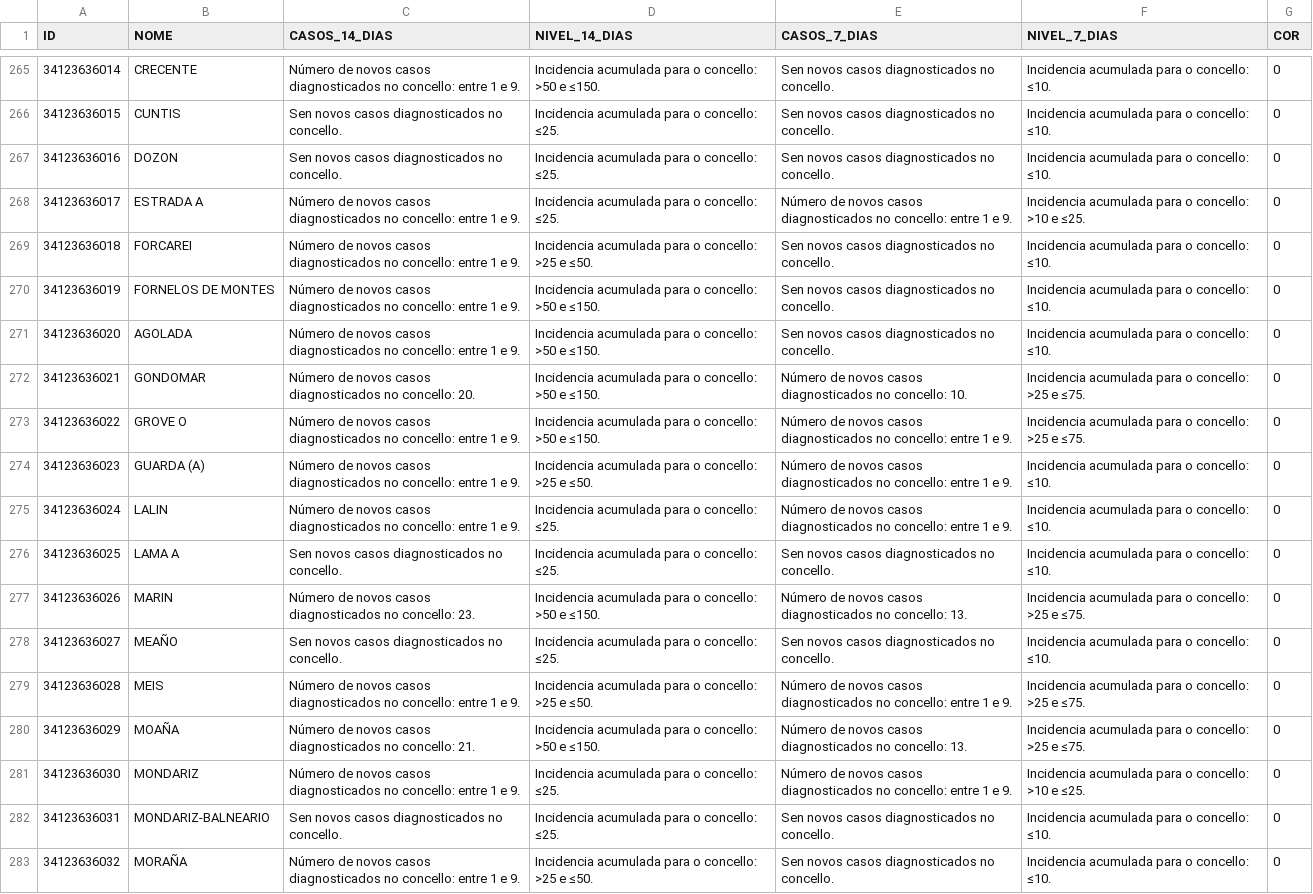
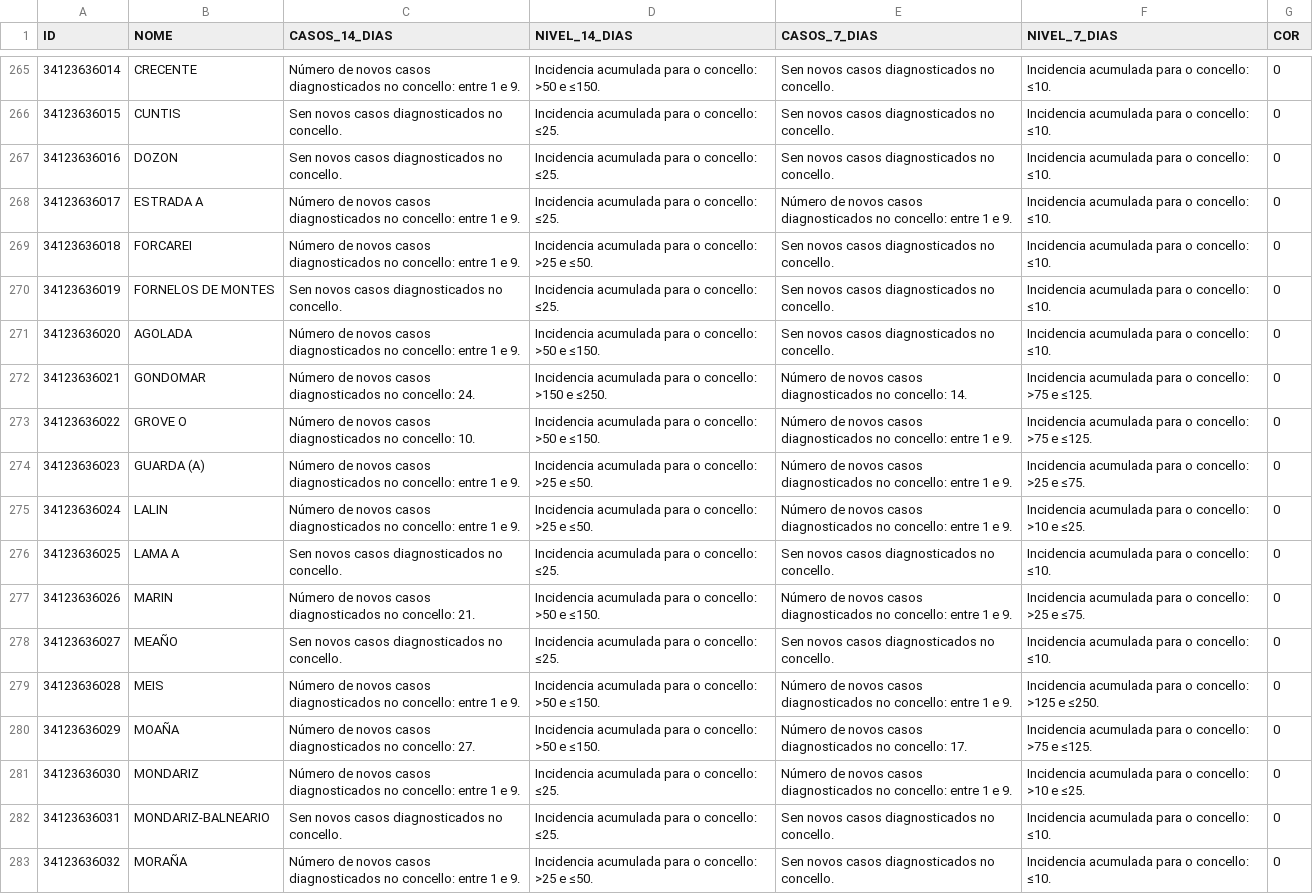
Before and after one commit to alexvelazquezp/Covid-19-Galicia, a CSV file: data-jKpTc.csv, drawn as a sheet; only a part is shown, gaps mark what is left out; the diff covers the shown part only.

```diff
--- a/data-jKpTc.csv
+++ b/data-jKpTc.csv
@@ -267,15 +267,15 @@
 34123636016,DOZON,Sen novos casos diagnosticados no concello.,Incidencia acumulada para o concello: ≤25.,Sen novos casos diagnosticados no concello.,Incidencia acumulada para o concello: ≤10.,0
-34123636017,ESTRADA A,Número de novos casos diagnosticados no concello: entre 1 e 9.,Incidencia acumulada para o concello: ≤25.,Número de novos casos diagnosticados no concello: entre 1 e 9.,Incidencia acumulada para o concello: >10 e ≤25.,0
+34123636017,ESTRADA A,Número de novos casos diagnosticados no concello: entre 1 e 9.,Incidencia acumulada para o concello: ≤25.,Número de novos casos diagnosticados no concello: entre 1 e 9.,Incidencia acumulada para o concello: ≤10.,0
 34123636018,FORCAREI,Número de novos casos diagnosticados no concello: entre 1 e 9.,Incidencia acumulada para o concello: >25 e ≤50.,Sen novos casos diagnosticados no concello.,Incidencia acumulada para o concello: ≤10.,0
-34123636019,FORNELOS DE MONTES,Número de novos casos diagnosticados no concello: entre 1 e 9.,Incidencia acumulada para o concello: >50 e ≤150.,Sen novos casos diagnosticados no concello.,Incidencia acumulada para o concello: ≤10.,0
+34123636019,FORNELOS DE MONTES,Sen novos casos diagnosticados no concello.,Incidencia acumulada para o concello: ≤25.,Sen novos casos diagnosticados no concello.,Incidencia acumulada para o concello: ≤10.,0
 34123636020,AGOLADA,Número de novos casos diagnosticados no concello: entre 1 e 9.,Incidencia acumulada para o concello: >50 e ≤150.,Sen novos casos diagnosticados no concello.,Incidencia acumulada para o concello: ≤10.,0
-34123636021,GONDOMAR,Número de novos casos diagnosticados no concello: 20.,Incidencia acumulada para o concello: >50 e ≤150.,Número de novos casos diagnosticados no concello: 10.,Incidencia acumulada para o concello: >25 e ≤75.,0
-34123636022,GROVE O,Número de novos casos diagnosticados no concello: entre 1 e 9.,Incidencia acumulada para o concello: >50 e ≤150.,Número de novos casos diagnosticados no concello: entre 1 e 9.,Incidencia acumulada para o concello: >25 e ≤75.,0
-34123636023,GUARDA (A),Número de novos casos diagnosticados no concello: entre 1 e 9.,Incidencia acumulada para o concello: >25 e ≤50.,Número de novos casos diagnosticados no concello: entre 1 e 9.,Incidencia acumulada para o concello: ≤10.,0
-34123636024,LALIN,Número de novos casos diagnosticados no concello: entre 1 e 9.,Incidencia acumulada para o concello: ≤25.,Número de novos casos diagnosticados no concello: entre 1 e 9.,Incidencia acumulada para o concello: ≤10.,0
+34123636021,GONDOMAR,Número de novos casos diagnosticados no concello: 24.,Incidencia acumulada para o concello: >150 e ≤250.,Número de novos casos diagnosticados no concello: 14.,Incidencia acumulada para o concello: >75 e ≤125.,0
+34123636022,GROVE O,Número de novos casos diagnosticados no concello: 10.,Incidencia acumulada para o concello: >50 e ≤150.,Número de novos casos diagnosticados no concello: entre 1 e 9.,Incidencia acumulada para o concello: >75 e ≤125.,0
+34123636023,GUARDA (A),Número de novos casos diagnosticados no concello: entre 1 e 9.,Incidencia acumulada para o concello: >25 e ≤50.,Número de novos casos diagnosticados no concello: entre 1 e 9.,Incidencia acumulada para o concello: >25 e ≤75.,0
+34123636024,LALIN,Número de novos casos diagnosticados no concello: entre 1 e 9.,Incidencia acumulada para o concello: >25 e ≤50.,Número de novos casos diagnosticados no concello: entre 1 e 9.,Incidencia acumulada para o concello: >10 e ≤25.,0
 34123636025,LAMA A,Sen novos casos diagnosticados no concello.,Incidencia acumulada para o concello: ≤25.,Sen novos casos diagnosticados no concello.,Incidencia acumulada para o concello: ≤10.,0
-34123636026,MARIN,Número de novos casos diagnosticados no concello: 23.,Incidencia acumulada para o concello: >50 e ≤150.,Número de novos casos diagnosticados no concello: 13.,Incidencia acumulada para o concello: >25 e ≤75.,0
+34123636026,MARIN,Número de novos casos diagnosticados no concello: 21.,Incidencia acumulada para o concello: >50 e ≤150.,Número de novos casos diagnosticados no concello: entre 1 e 9.,Incidencia acumulada para o concello: >25 e ≤75.,0
 34123636027,MEAÑO,Sen novos casos diagnosticados no concello.,Incidencia acumulada para o concello: ≤25.,Sen novos casos diagnosticados no concello.,Incidencia acumulada para o concello: ≤10.,0
-34123636028,MEIS,Número de novos casos diagnosticados no concello: entre 1 e 9.,Incidencia acumulada para o concello: >25 e ≤50.,Número de novos casos diagnosticados no concello: entre 1 e 9.,Incidencia acumulada para o concello: >25 e ≤75.,0
-34123636029,MOAÑA,Número de novos casos diagnosticados no concello: 21.,Incidencia acumulada para o concello: >50 e ≤150.,Número de novos casos diagnosticados no concello: 13.,Incidencia acumulada para o concello: >25 e ≤75.,0
+34123636028,MEIS,Número de novos casos diagnosticados no concello: entre 1 e 9.,Incidencia acumulada para o concello: >50 e ≤150.,Número de novos casos diagnosticados no concello: entre 1 e 9.,Incidencia acumulada para o concello: >125 e ≤250.,0
+34123636029,MOAÑA,Número de novos casos diagnosticados no concello: 27.,Incidencia acumulada para o concello: >50 e ≤150.,Número de novos casos diagnosticados no concello: 17.,Incidencia acumulada para o concello: >75 e ≤125.,0
 34123636030,MONDARIZ,Número de novos casos diagnosticados no concello: entre 1 e 9.,Incidencia acumulada para o concello: ≤25.,Número de novos casos diagnosticados no concello: entre 1 e 9.,Incidencia acumulada para o concello: >10 e ≤25.,0
```
Also changed, not shown: 170 edited cells elsewhere in this file, 10 other files.
